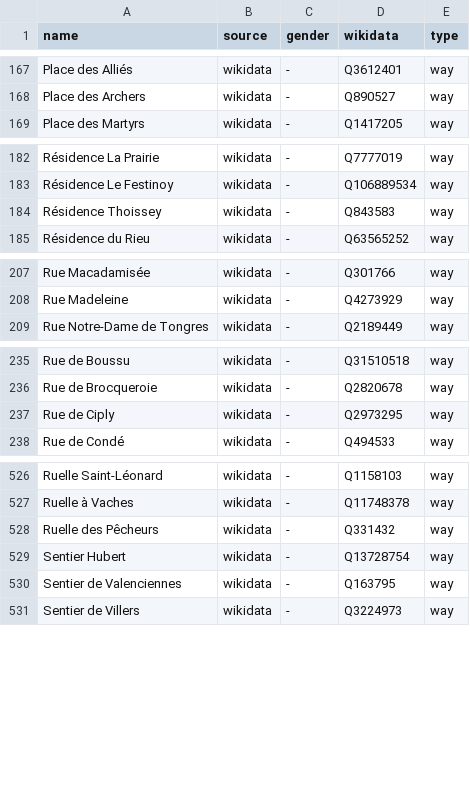
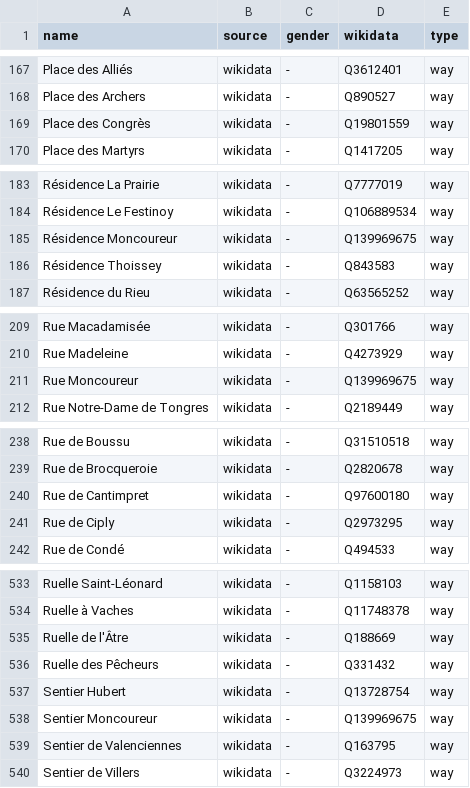
Before and after one commit to EqualStreetNames/equalstreetnames-mons, a CSV file: data/gender.csv, drawn as a sheet; only a part is shown, gaps mark what is left out; the diff covers the shown part only.

```diff
--- a/data/gender.csv
+++ b/data/gender.csv
@@ -168,2 +168,3 @@ name,source,gender,wikidata,type
 "Place des Archers",wikidata,-,Q890527,way
+"Place des Congrès",wikidata,-,Q19801559,way
 "Place des Martyrs",wikidata,-,Q1417205,way
@@ -183,2 +184,3 @@ name,source,gender,wikidata,type
 "Résidence Le Festinoy",wikidata,-,Q106889534,way
+"Résidence Moncoureur",wikidata,-,Q139969675,way
 "Résidence Thoissey",wikidata,-,Q843583,way
@@ -208,2 +210,3 @@ name,source,gender,wikidata,type
 "Rue Madeleine",wikidata,-,Q4273929,way
+"Rue Moncoureur",wikidata,-,Q139969675,way
 "Rue Notre-Dame de Tongres",wikidata,-,Q2189449,way
@@ -236,2 +239,3 @@ name,source,gender,wikidata,type
 "Rue de Brocqueroie",wikidata,-,Q2820678,way
+"Rue de Cantimpret",wikidata,-,Q97600180,way
 "Rue de Ciply",wikidata,-,Q2973295,way
@@ -527,4 +534,6 @@ name,source,gender,wikidata,type
 "Ruelle à Vaches",wikidata,-,Q11748378,way
+"Ruelle de l'Âtre",wikidata,-,Q188669,way
 "Ruelle des Pêcheurs",wikidata,-,Q331432,way
 "Sentier Hubert",wikidata,-,Q13728754,way
+"Sentier Moncoureur",wikidata,-,Q139969675,way
 "Sentier de Valenciennes",wikidata,-,Q163795,way
```
Also changed, not shown: 5 added rows and 2 edited cells elsewhere in this file, data/other.csv, 2 other files.
